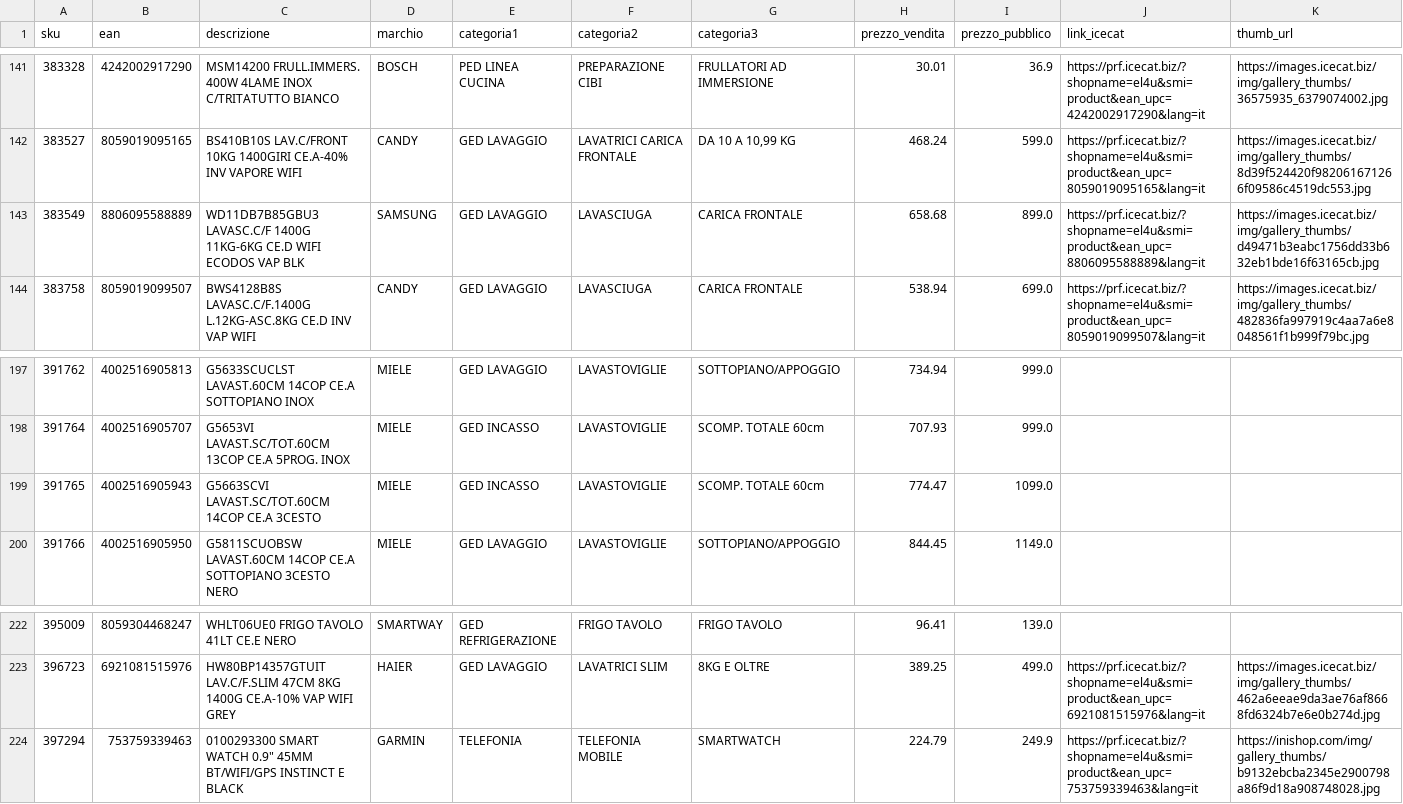
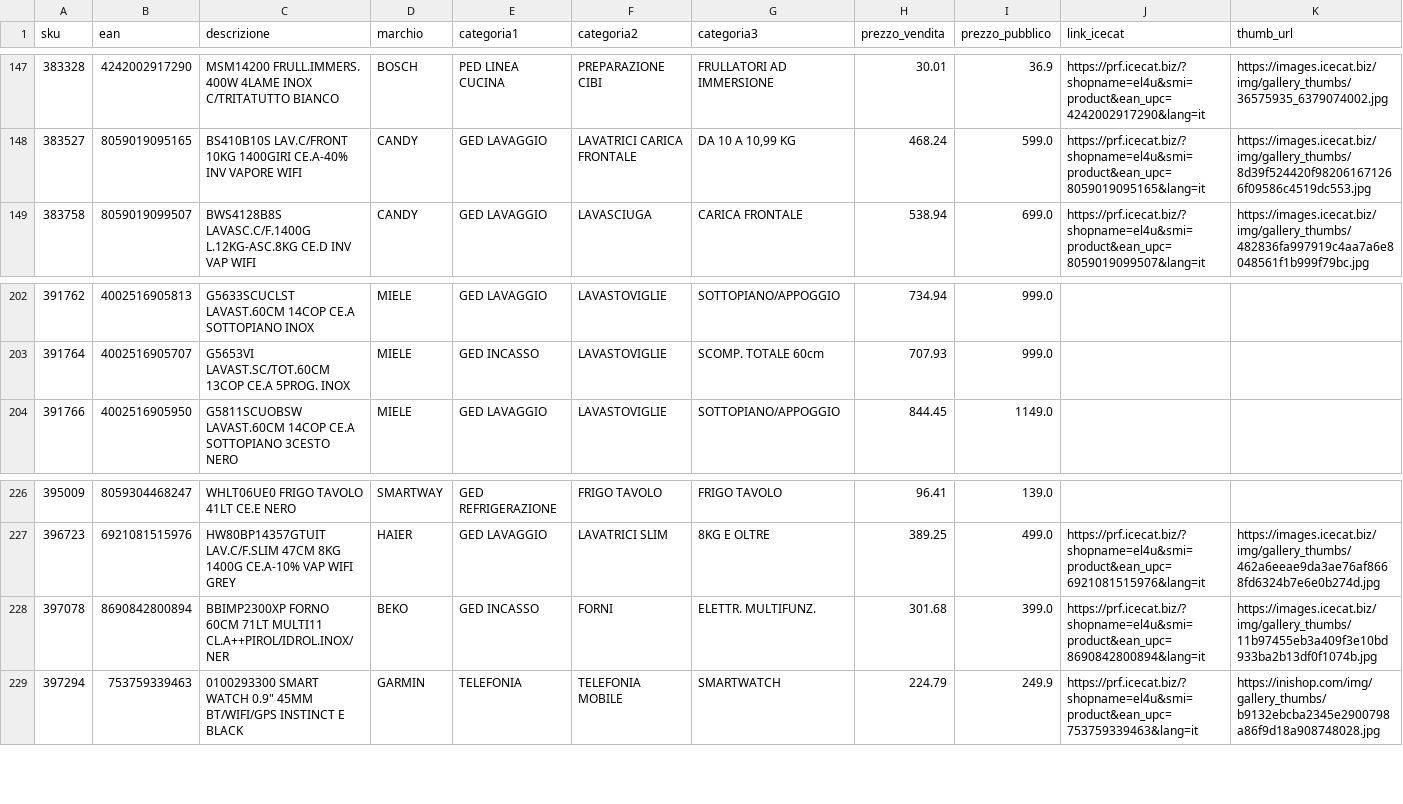
Before and after one commit to el4u-b2b/listino-b2b, a CSV file: listino_B2B.csv, drawn as a sheet; only a part is shown, gaps mark what is left out; removed rows and columns are numbered as before the commit, all else as after; rows hold the shown columns only; the diff covers the shown part only; the diff names each change by its address in the sheet, - before the commit and + after, or states it on an @@ line.

```diff
--- a/listino_B2B.csv
+++ b/listino_B2B.csv
-row 143: 383549 | 8806095588889 | WD11DB7B85GBU3 LAVASC.C/F 1400G 11KG-6KG CE.D WIFI ECODOS VAP BLK | SAMSUNG | GED LAVAGGIO | LAVASCIUGA | CARICA FRONTALE | 658.68 | 899.0 | https://prf.icecat.biz/?shopname=el4u&smi=product&ean_upc=8806095588889&lang=it | https://images.icecat.biz/img/gallery_thumbs/d49471b3eabc1756dd33b632eb1bde16f63165cb.jpg
-row 199: 391765 | 4002516905943 | G5663SCVI LAVAST.SC/TOT.60CM 14COP CE.A 3CESTO | MIELE | GED INCASSO | LAVASTOVIGLIE | SCOMP. TOTALE 60cm | 774.47 | 1099.0
+row 228: 397078 | 8690842800894 | BBIMP2300XP FORNO 60CM 71LT MULTI11 CL.A++PIROL/IDROL.INOX/NER | BEKO | GED INCASSO | FORNI | ELETTR. MULTIFUNZ. | 301.68 | 399.0 | https://prf.icecat.biz/?shopname=el4u&smi=product&ean_upc=8690842800894&lang=it | https://images.icecat.biz/img/gallery_thumbs/11b97455eb3a409f3e10bd933ba2b13df0f1074b.jpg
```
Also changed, not shown: 8 added rows and 2 removed rows elsewhere in this file, 1 other file.
